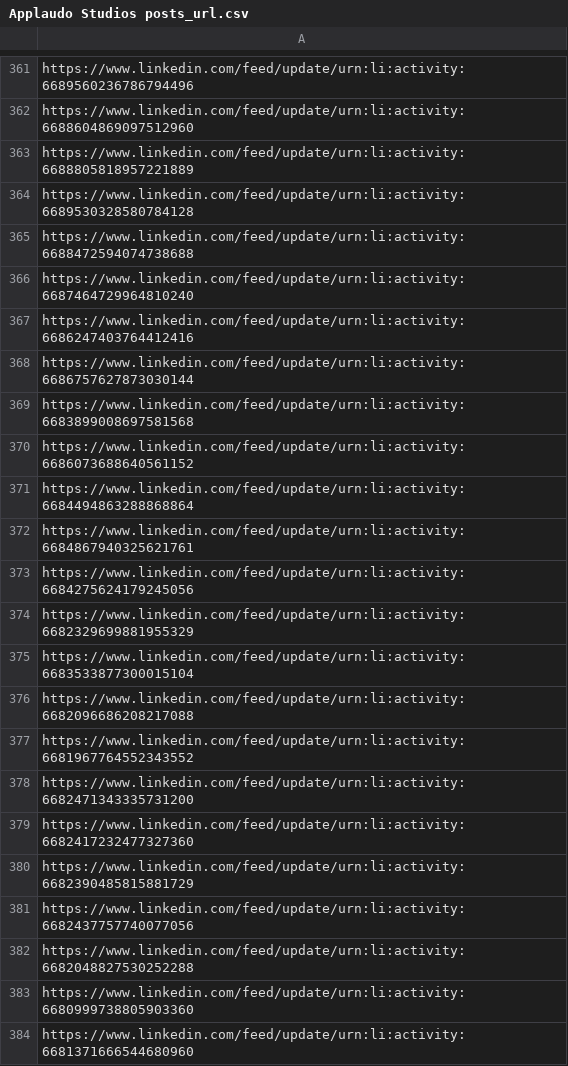
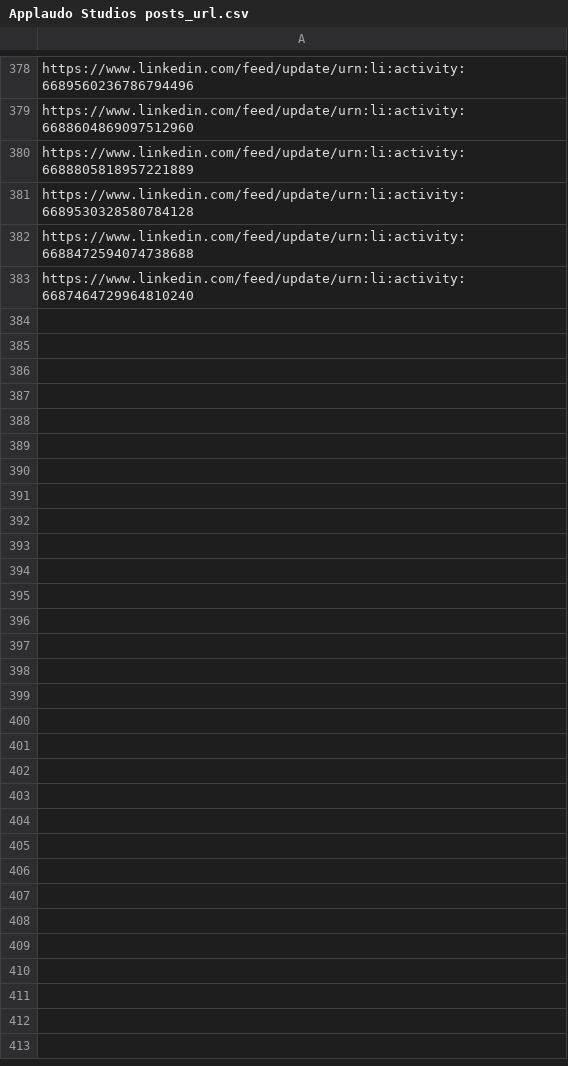
Before and after one commit to gacuchac/Hermes, a CSV file: Notebooks/data/Applaudo Studios posts_url.csv, drawn as a sheet; only a part is shown, gaps mark what is left out; the diff covers the shown part only.

Commit message:
all posts analyzed

```diff
--- a/Notebooks/data/Applaudo Studios posts_url.csv
+++ b/Notebooks/data/Applaudo Studios posts_url.csv
@@ -366,19 +383 @@ https://www.linkedin.com/feed/update/urn:li:activity:6688472594074738688
 https://www.linkedin.com/feed/update/urn:li:activity:6687464729964810240
-https://www.linkedin.com/feed/update/urn:li:activity:6686247403764412416
-https://www.linkedin.com/feed/update/urn:li:activity:6686757627873030144
-https://www.linkedin.com/feed/update/urn:li:activity:6683899008697581568
-https://www.linkedin.com/feed/update/urn:li:activity:6686073688640561152
-https://www.linkedin.com/feed/update/urn:li:activity:6684494863288868864
-https://www.linkedin.com/feed/update/urn:li:activity:6684867940325621761
-https://www.linkedin.com/feed/update/urn:li:activity:6684275624179245056
-https://www.linkedin.com/feed/update/urn:li:activity:6682329699881955329
-https://www.linkedin.com/feed/update/urn:li:activity:6683533877300015104
-https://www.linkedin.com/feed/update/urn:li:activity:6682096686208217088
-https://www.linkedin.com/feed/update/urn:li:activity:6681967764552343552
-https://www.linkedin.com/feed/update/urn:li:activity:6682471343335731200
-https://www.linkedin.com/feed/update/urn:li:activity:6682417232477327360
-https://www.linkedin.com/feed/update/urn:li:activity:6682390485815881729
-https://www.linkedin.com/feed/update/urn:li:activity:6682437757740077056
-https://www.linkedin.com/feed/update/urn:li:activity:6682048827530252288
-https://www.linkedin.com/feed/update/urn:li:activity:6680999738805903360
-https://www.linkedin.com/feed/update/urn:li:activity:6681371666544680960
```
Also changed, not shown: 21 added rows, 4 removed rows, 19 moved rows and 8 edited cells elsewhere in this file, 8 other files.
